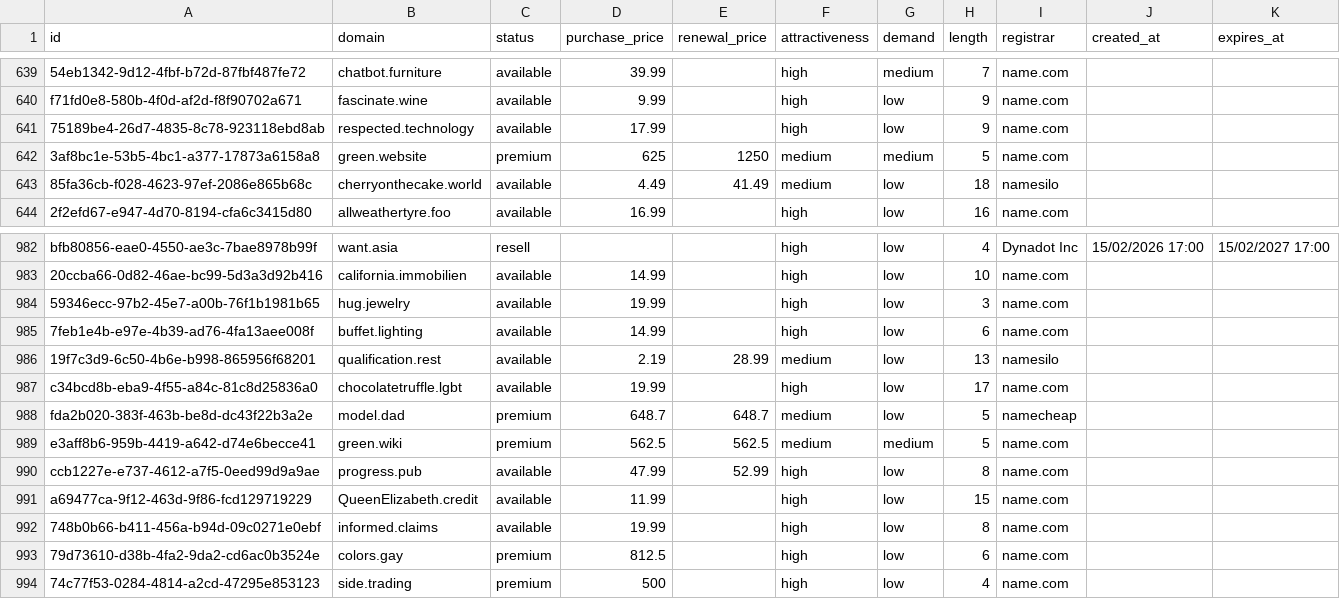
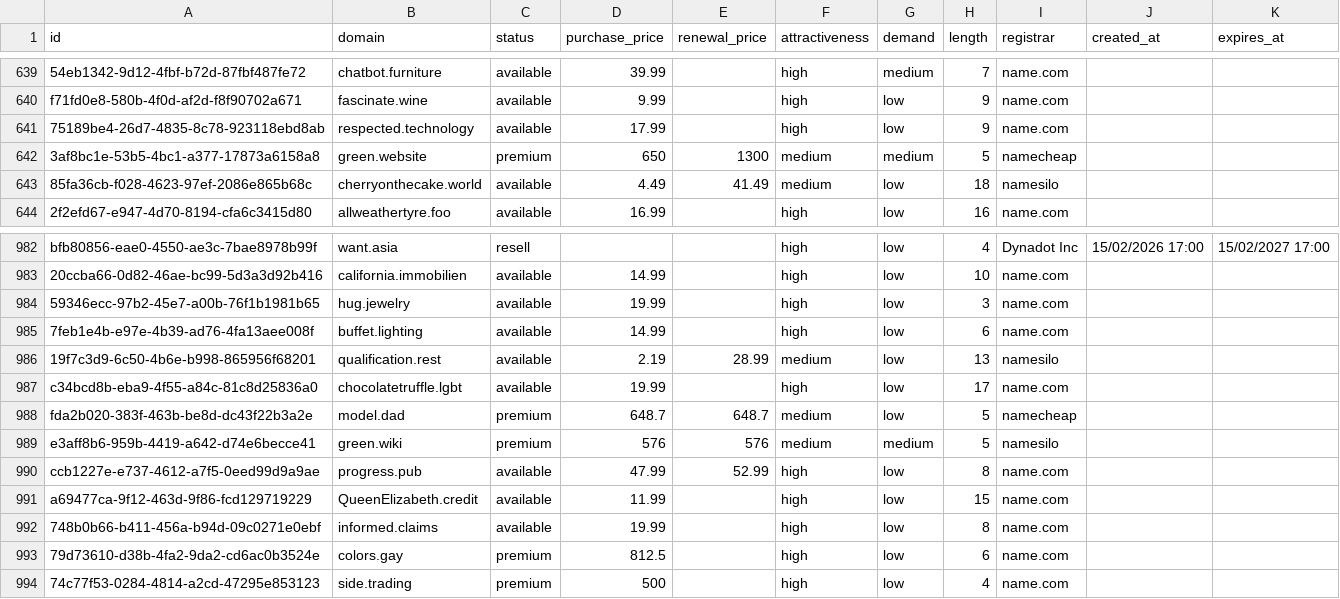
Before and after one commit to UniqueDomains/brandable-oneword-domains, a CSV file: brandable.csv, drawn as a sheet; only a part is shown, gaps mark what is left out.

Commit message:
Domains update

```diff
--- a/brandable.csv
+++ b/brandable.csv
@@ -641,3 +641,3 @@ f71fd0e8-580b-4f0d-af2d-f8f90702a671,fascinate.wine,available,9.99,,high,low,9,n
 75189be4-26d7-4835-8c78-923118ebd8ab,respected.technology,available,17.99,,high,low,9,name.com,,
-3af8bc1e-53b5-4bc1-a377-17873a6158a8,green.website,premium,625,1250,medium,medium,5,name.com,,
+3af8bc1e-53b5-4bc1-a377-17873a6158a8,green.website,premium,650,1300,medium,medium,5,namecheap,,
 85fa36cb-f028-4623-97ef-2086e865b68c,cherryonthecake.world,available,4.49,41.49,medium,low,18,namesilo,,
@@ -988,3 +988,3 @@ c34bcd8b-eba9-4f55-a84c-81c8d25836a0,chocolatetruffle.lgbt,available,19.99,,high
 fda2b020-383f-463b-be8d-dc43f22b3a2e,model.dad,premium,648.7,648.7,medium,low,5,namecheap,,
-e3aff8b6-959b-4419-a642-d74e6becce41,green.wiki,premium,562.5,562.5,medium,medium,5,name.com,,
+e3aff8b6-959b-4419-a642-d74e6becce41,green.wiki,premium,576,576,medium,medium,5,namesilo,,
 ccb1227e-e737-4612-a7f5-0eed99d9a9ae,progress.pub,available,47.99,52.99,high,low,8,name.com,,
```
Also changed, not shown: 4 other files.
